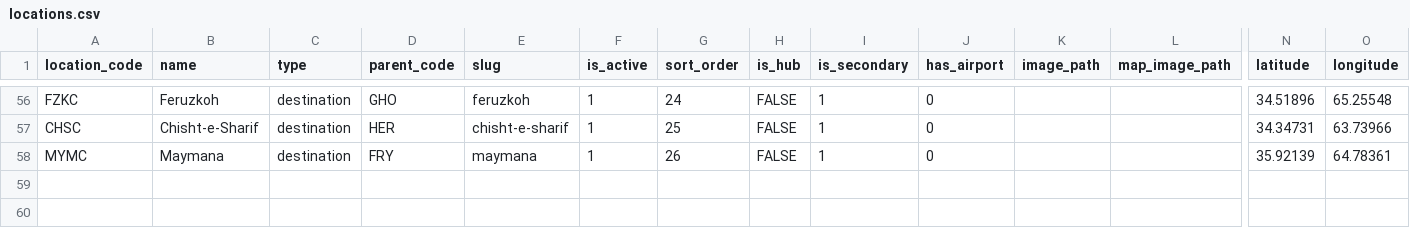
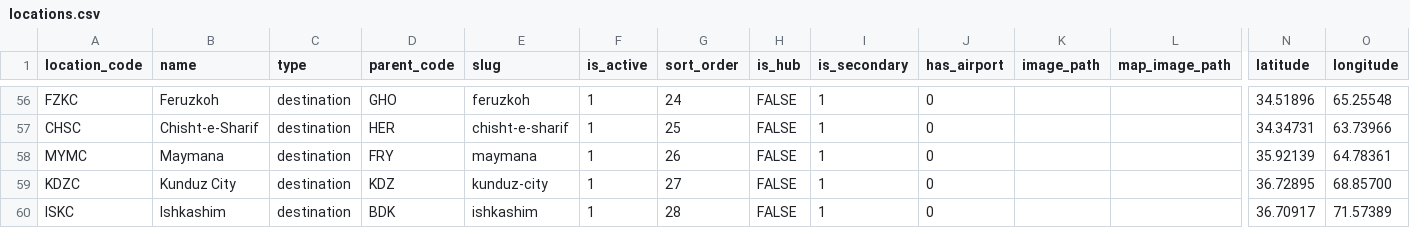
Before and after one commit to james-sidiqi/afghantours-cpanel-final-2026-09-05, a CSV file: data/locations.csv, drawn as a sheet; only a part is shown, gaps mark what is left out; rows hold the shown columns only; the diff names each change by its address in the sheet, - before the commit and + after, or states it on an @@ line.

Commit message:
Add Kunduz City and Ishkashim secondary destinations

```diff
--- a/data/locations.csv
+++ b/data/locations.csv
+row 59: KDZC | Kunduz City | destination | KDZ | kunduz-city | 1 | 27 | FALSE | 1 | 0 |  |  | 36.72895 | 68.85700
+row 60: ISKC | Ishkashim | destination | BDK | ishkashim | 1 | 28 | FALSE | 1 | 0 |  |  | 36.70917 | 71.57389
```
